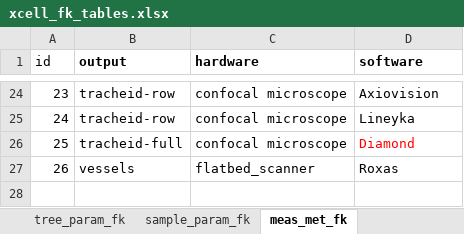
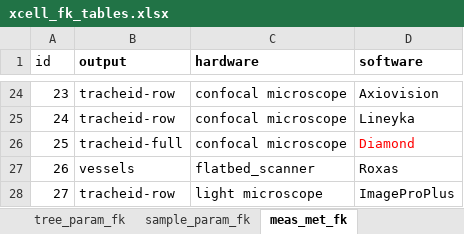
Before and after one commit to smiljanicm/xcell_db, an Excel workbook: db_create/xcell_fk_tables.xlsx, sheet meas_met_fk, drawn as a sheet; only a part is shown, gaps mark what is left out; values as stored, in another font and other column widths than the file's, no borders; the diff names each change by its address in the sheet, - before the commit and + after, or states it on an @@ line.

```diff
--- a/db_create/xcell_fk_tables.xlsx (sheet meas_met_fk)
+++ b/db_create/xcell_fk_tables.xlsx (sheet meas_met_fk)
+row 28: 27 | tracheid-row | light microscope | ImageProPlus
```
Also changed, not shown: db_upload/info/info_table.xlsx, 3 other files.
